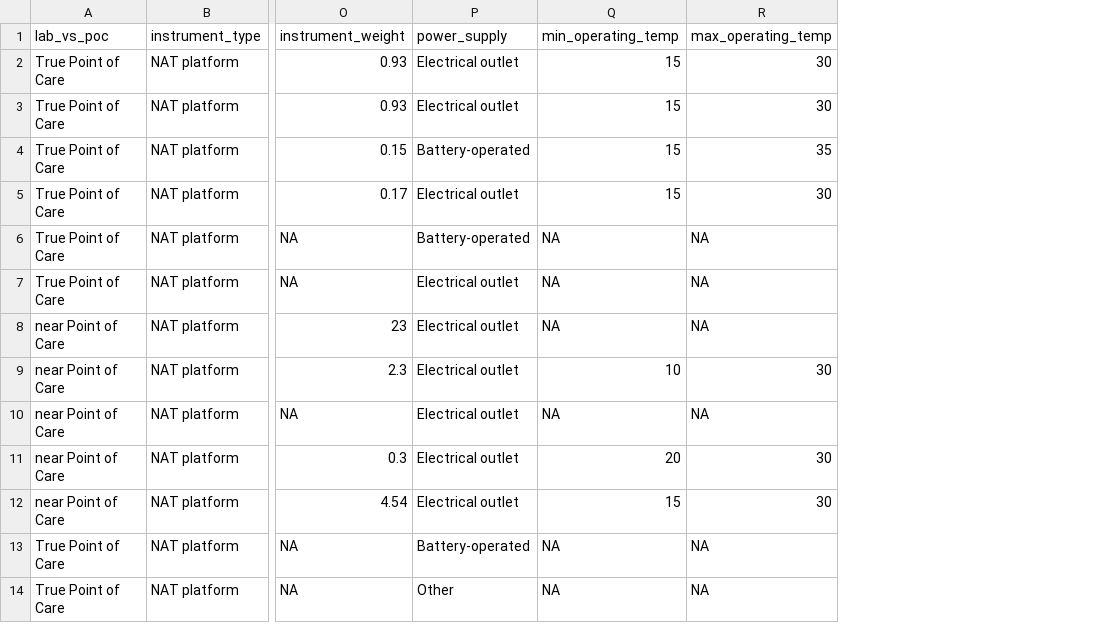
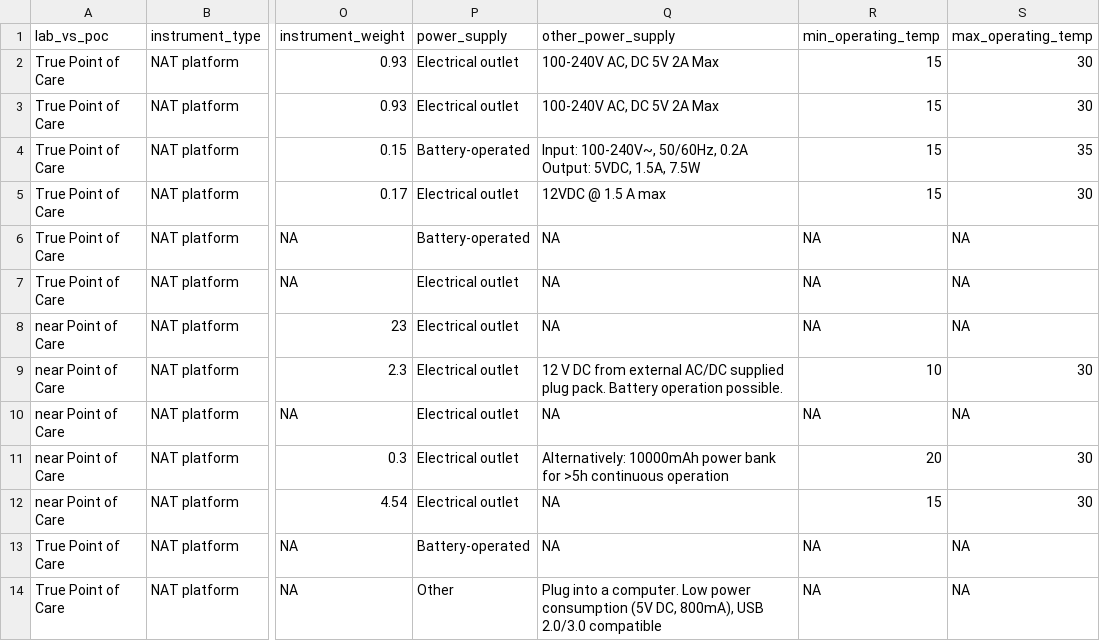
Before and after one commit to finddx/FINDtestdirData, a CSV file: data/mpoc/mpoc_testdir.csv, drawn as a sheet; only a part is shown, gaps mark what is left out; the diff names each change by its address in the sheet, - before the commit and + after, or states it on an @@ line.

Commit message:
update data

```diff
--- a/data/mpoc/mpoc_testdir.csv
+++ b/data/mpoc/mpoc_testdir.csv
+column Q (other_power_supply), rows 2-14: 100-240V AC, DC 5V 2A Max | 100-240V AC, DC 5V 2A Max | Input: 100-240V~, 50/60Hz, 0.2A Output: 5VDC, 1.5A, 7.5W | 12VDC @ 1.5 A max | NA | NA | NA | 12 V DC from external AC/DC supplied plug pack. Battery operation possible. | NA | Alternatively: 10000mAh power bank for >5h continuous operation | NA | NA | Plug into a computer. Low power consumption (5V DC, 800mA), USB 2.0/3.0 compatible
```
